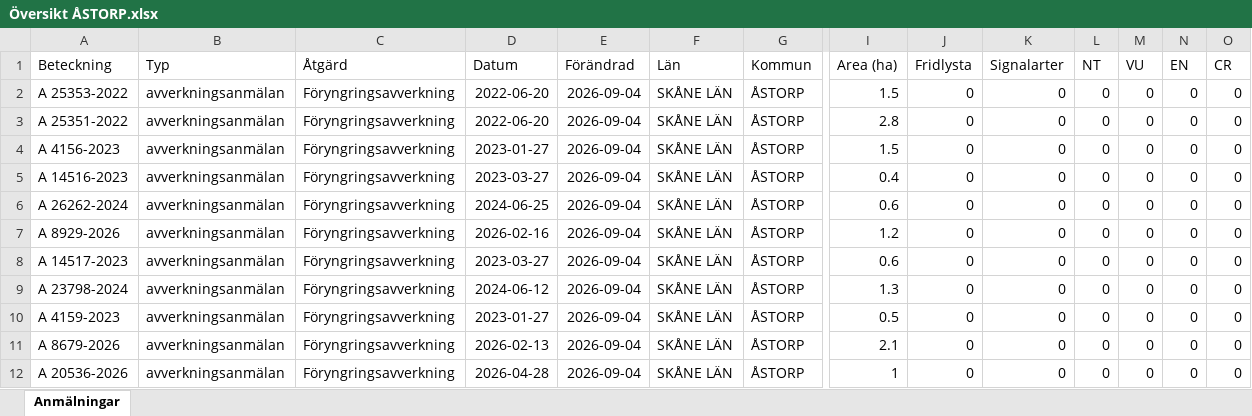
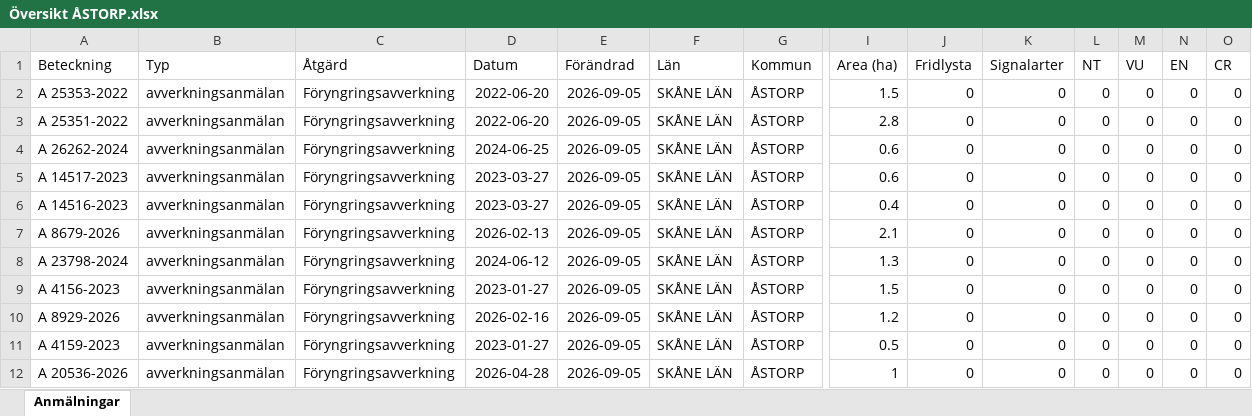
Before and after one commit to klasma/Logging_1277, an Excel workbook: Översikt ÅSTORP.xlsx, sheet Anmälningar, drawn as a sheet; only a part is shown, gaps mark what is left out; values as stored, in another font and other column widths than the file's, no borders; removed rows and columns are numbered as before the commit, all else as after; rows hold the shown columns only; the diff names each change by its address in the sheet, - before the commit and + after, or states it on an @@ line.

```diff
--- a/Översikt ÅSTORP.xlsx (sheet Anmälningar)
+++ b/Översikt ÅSTORP.xlsx (sheet Anmälningar)
-E2:E3 (Förändrad): 2026-09-04
+E2:E3 (Förändrad): 2026-09-05
+row 4: A 26262-2024 | avverkningsanmälan | Föryngringsavverkning | 2024-06-25 | 2026-09-05 | SKÅNE LÄN | ÅSTORP | 0.6 | 0 | 0 | 0 | 0 | 0 | 0
-A5 (Beteckning): A 4156-2023
+A5 (Beteckning): A 14517-2023
-D5 (Datum): 2023-01-27
+D5 (Datum): 2023-03-27
-E5:E11 (Förändrad): 2026-09-04
+E5:E11 (Förändrad): 2026-09-05
-I5 (Area (ha)): 1.5
+I5 (Area (ha)): 0.6
-A7 (Beteckning): A 26262-2024
+A7 (Beteckning): A 8679-2026
-D7 (Datum): 2024-06-25
+D7 (Datum): 2026-02-13
-I7 (Area (ha)): 0.6
+I7 (Area (ha)): 2.1
-A8 (Beteckning): A 8929-2026
+A8 (Beteckning): A 23798-2024
-D8 (Datum): 2026-02-16
+D8 (Datum): 2024-06-12
-I8 (Area (ha)): 1.2
+I8 (Area (ha)): 1.3
-A9 (Beteckning): A 14517-2023
+A9 (Beteckning): A 4156-2023
-D9 (Datum): 2023-03-27
+D9 (Datum): 2023-01-27
-I9 (Area (ha)): 0.6
+I9 (Area (ha)): 1.5
-A10 (Beteckning): A 23798-2024
+A10 (Beteckning): A 8929-2026
-D10 (Datum): 2024-06-12
+D10 (Datum): 2026-02-16
-I10 (Area (ha)): 1.3
+I10 (Area (ha)): 1.2
-row 11: A 8679-2026 | avverkningsanmälan | Föryngringsavverkning | 2026-02-13 | 2026-09-04 | SKÅNE LÄN | ÅSTORP | 2.1 | 0 | 0 | 0 | 0 | 0 | 0
-E12 (Förändrad): 2026-09-04
+E12 (Förändrad): 2026-09-05
```
Also changed, not shown: 1 other file.
